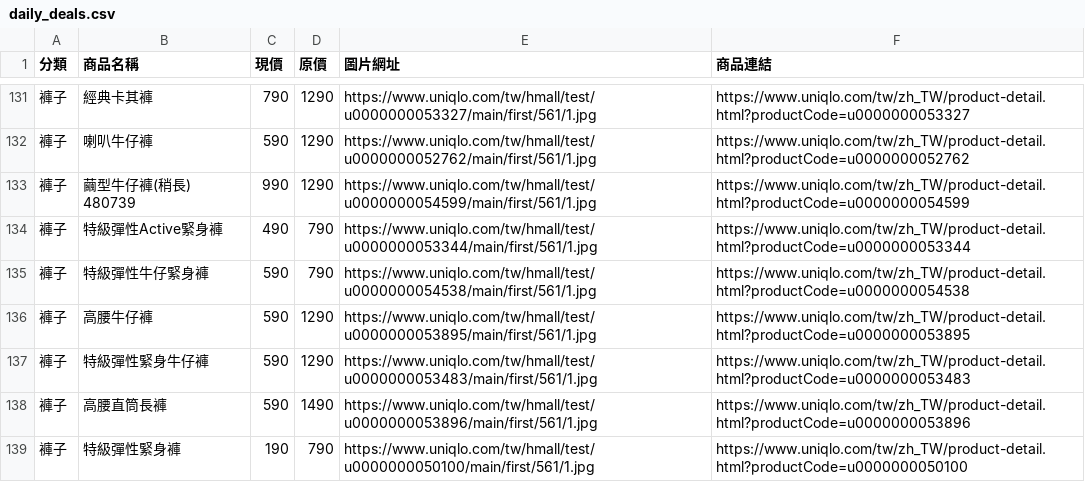
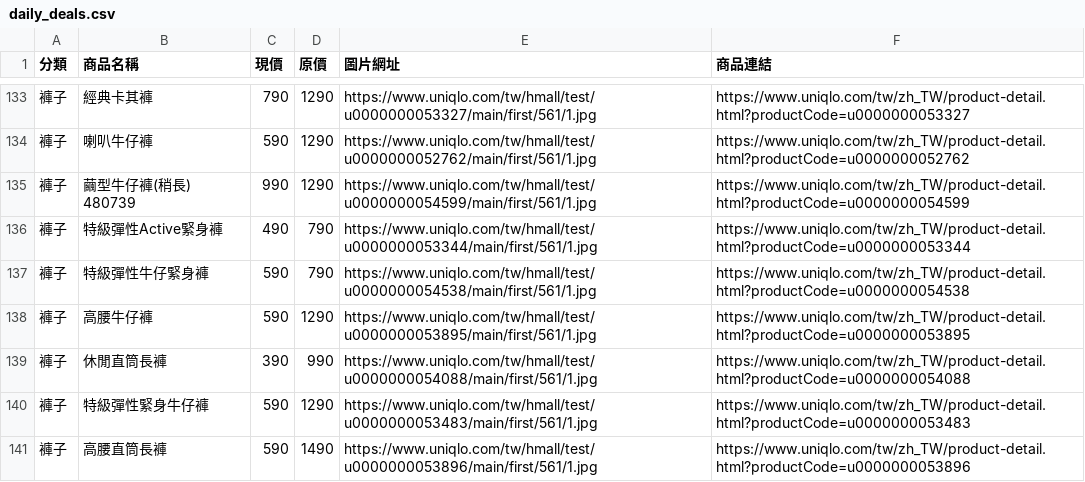
Before and after one commit to mooder16/on-sell-tracker, a CSV file: daily_deals.csv, drawn as a sheet; only a part is shown, gaps mark what is left out; the shorter side is filled out with more unchanged rows; the diff covers the shown part only.

```diff
--- a/daily_deals.csv
+++ b/daily_deals.csv
@@ -136,2 +138,3 @@
 褲子,高腰牛仔褲,590,1290,https://www.uniqlo.com/tw/hmall/test/u0000000053895/main/first/561/1.jpg,https://www.uniqlo.com/tw/zh_TW/product-detail.html?productCode=u0000000053895
+褲子,休閒直筒長褲,390,990,https://www.uniqlo.com/tw/hmall/test/u0000000054088/main/first/561/1.jpg,https://www.uniqlo.com/tw/zh_TW/product-detail.html?productCode=u0000000054088
 褲子,特級彈性緊身牛仔褲,590,1290,https://www.uniqlo.com/tw/hmall/test/u0000000053483/main/first/561/1.jpg,https://www.uniqlo.com/tw/zh_TW/product-detail.html?productCode=u0000000053483
```
Also changed, not shown: 6 added rows, 3 removed rows and 2 edited cells elsewhere in this file, 5 other files.
